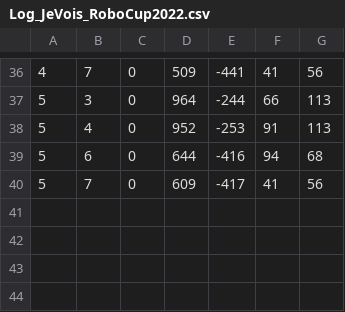
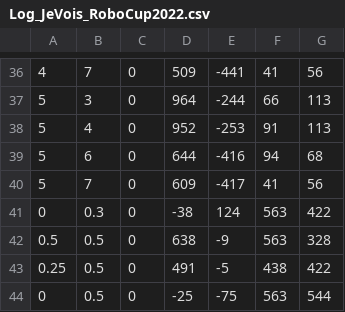
Before and after one commit to Theophile-Wemaere/Stage-GEII, a CSV file: JeVoisInterface/Data/Log_JeVois_RoboCup2022.csv, drawn as a sheet; only a part is shown, gaps mark what is left out.

```diff
--- a/JeVoisInterface/Data/Log_JeVois_RoboCup2022.csv
+++ b/JeVoisInterface/Data/Log_JeVois_RoboCup2022.csv
@@ -40 +40,5 @@
 5;7;0;609;-417;41;56
+0;0.3;0;-38;124;563;422
+0.5;0.5;0;638;-9;563;328
+0.25;0.5;0;491;-5;438;422
+0;0.5;0;-25;-75;563;544
```
Also changed, not shown: 1 other file.
